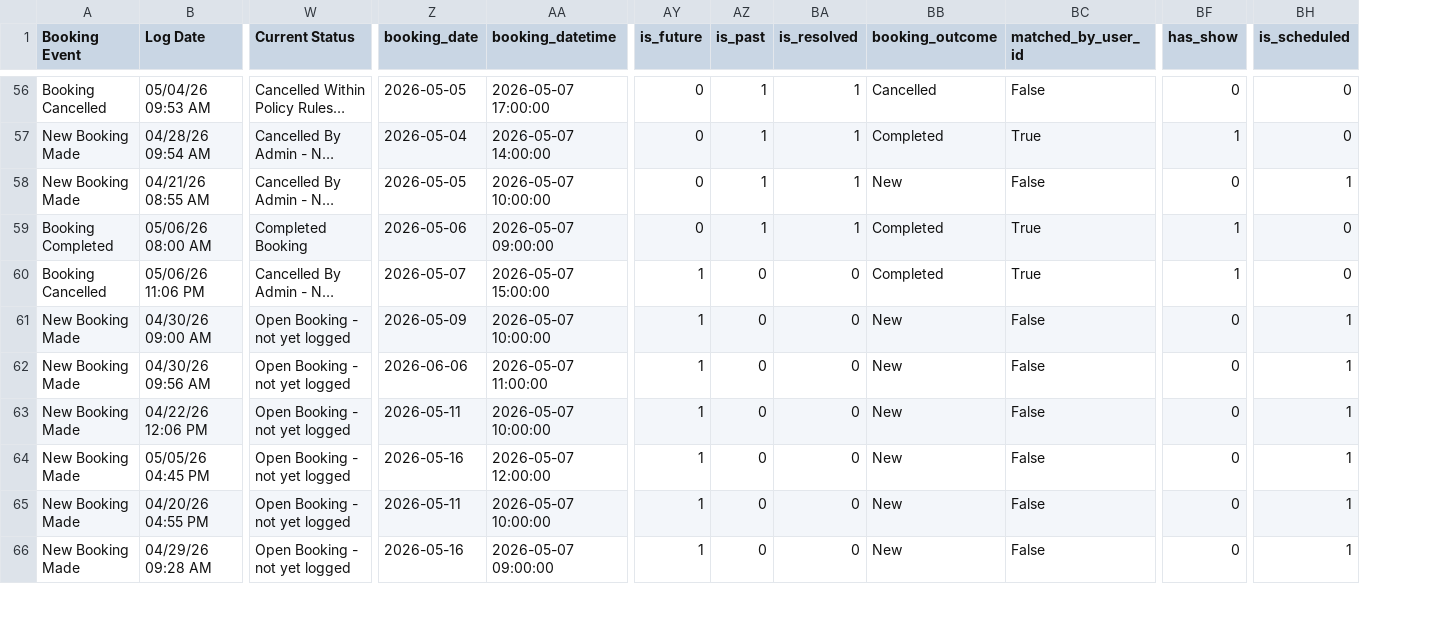
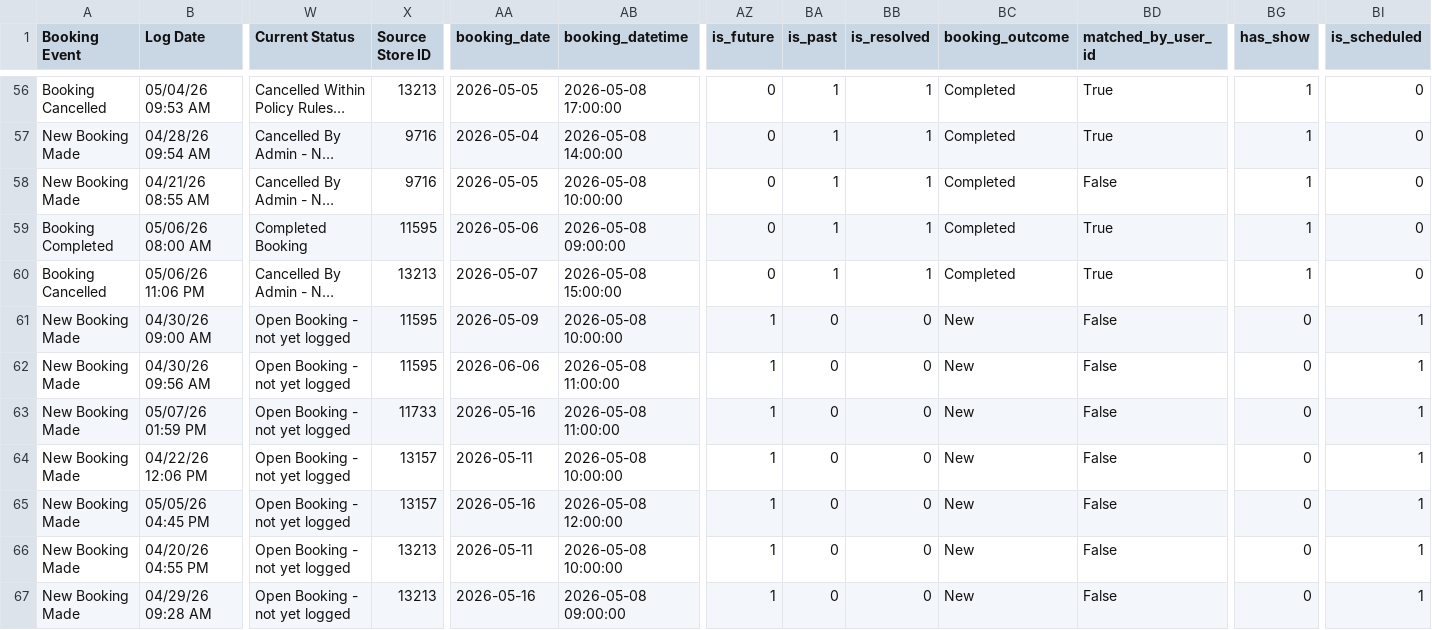
Before and after one commit to thamsanqakekana-tech/stretchlab-dashboard, a CSV file: dashboard/public/data/phiwe_lead_funnel.csv, drawn as a sheet; only a part is shown, gaps mark what is left out; long unchanged cells end in …; addresses are those after the commit; rows hold the shown columns only; the diff covers the shown part only; the diff names each change by its address in the sheet, - before the commit and + after, or states it on an @@ line.

```diff
--- a/dashboard/public/data/phiwe_lead_funnel.csv
+++ b/dashboard/public/data/phiwe_lead_funnel.csv
+column X (Source Store ID), rows 56-62: 13213 | 9716 | 9716 | 11595 | 13213 | 11595 | 11595; rows 64-67: 13157 | 13157 | 13213 | 13213
-AB56 (booking_datetime): 2026-05-07 17:00:00
+AB56 (booking_datetime): 2026-05-08 17:00:00
-BC56 (booking_outcome): Cancelled
+BC56 (booking_outcome): Completed
-BD56 (matched_by_user_id): False
+BD56 (matched_by_user_id): True
-BG56 (has_show): 0
+BG56 (has_show): 1
-AB57 (booking_datetime): 2026-05-07 14:00:00
+AB57 (booking_datetime): 2026-05-08 14:00:00
-AB58 (booking_datetime): 2026-05-07 10:00:00
+AB58 (booking_datetime): 2026-05-08 10:00:00
-BC58 (booking_outcome): New
+BC58 (booking_outcome): Completed
-BG58 (has_show): 0
+BG58 (has_show): 1
-BI58 (is_scheduled): 1
+BI58 (is_scheduled): 0
-AB59 (booking_datetime): 2026-05-07 09:00:00
+AB59 (booking_datetime): 2026-05-08 09:00:00
-AB60 (booking_datetime): 2026-05-07 15:00:00
+AB60 (booking_datetime): 2026-05-08 15:00:00
-AZ60 (is_future): 1
+AZ60 (is_future): 0
-BA60 (is_past): 0
+BA60 (is_past): 1
-BB60 (is_resolved): 0
+BB60 (is_resolved): 1
-AB61 (booking_datetime): 2026-05-07 10:00:00
+AB61 (booking_datetime): 2026-05-08 10:00:00
-AB62 (booking_datetime): 2026-05-07 11:00:00
+AB62 (booking_datetime): 2026-05-08 11:00:00
+row 63: New Booking Made | 05/07/26 01:59 PM | Open Booking - not yet logged | 11733 | 2026-05-16 | 2026-05-08 11:00:00 | 1 | 0 | 0 | New | False | 0 | 1
-AB64 (booking_datetime): 2026-05-07 10:00:00
+AB64 (booking_datetime): 2026-05-08 10:00:00
-AB65 (booking_datetime): 2026-05-07 12:00:00
+AB65 (booking_datetime): 2026-05-08 12:00:00
-AB66 (booking_datetime): 2026-05-07 10:00:00
+AB66 (booking_datetime): 2026-05-08 10:00:00
-AB67 (booking_datetime): 2026-05-07 09:00:00
+AB67 (booking_datetime): 2026-05-08 09:00:00
```
Also changed, not shown: 67 edited cells elsewhere in this file, dashboard/dist/data/phiwe_forecast_30_day.csv, dashboard/public/data/phiwe_bookings.csv, 17 other files.
